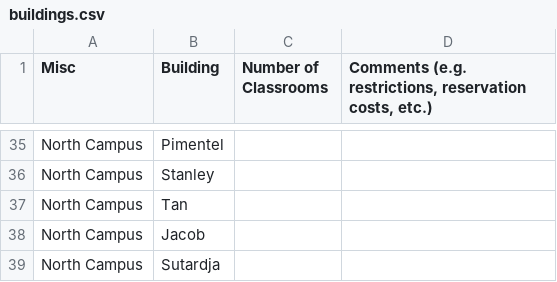
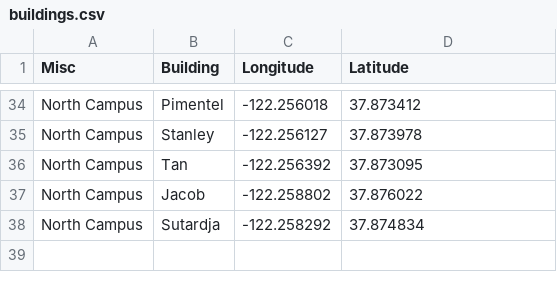
Before and after one commit to jain-nikunj/room-reservation, a CSV file: lib/seeds/buildings.csv, drawn as a sheet; only a part is shown, gaps mark what is left out; addresses are those after the commit; the diff covers the shown part only; the diff names each change by its address in the sheet, - before the commit and + after, or states it on an @@ line.

```diff
--- a/lib/seeds/buildings.csv
+++ b/lib/seeds/buildings.csv
-C1: Number of Classrooms
+C1: Longitude
-D1: Comments (e.g. restrictions, reservation costs, etc.)
+D1: Latitude
-C34 (Longitude): (empty)
+C34 (Longitude): -122.256018
-D34 (Latitude): (empty)
+D34 (Latitude): 37.873412
-C35 (Longitude): (empty)
+C35 (Longitude): -122.256127
-D35 (Latitude): (empty)
+D35 (Latitude): 37.873978
-C36 (Longitude): (empty)
+C36 (Longitude): -122.256392
-D36 (Latitude): (empty)
+D36 (Latitude): 37.873095
-C37 (Longitude): (empty)
+C37 (Longitude): -122.258802
-D37 (Latitude): (empty)
+D37 (Latitude): 37.876022
-C38 (Longitude): (empty)
+C38 (Longitude): -122.258292
-D38 (Latitude): (empty)
+D38 (Latitude): 37.874834
```
Also changed, not shown: 1 removed row and 64 edited cells elsewhere in this file, lib/seeds/rooms_north.csv, 3 other files.
